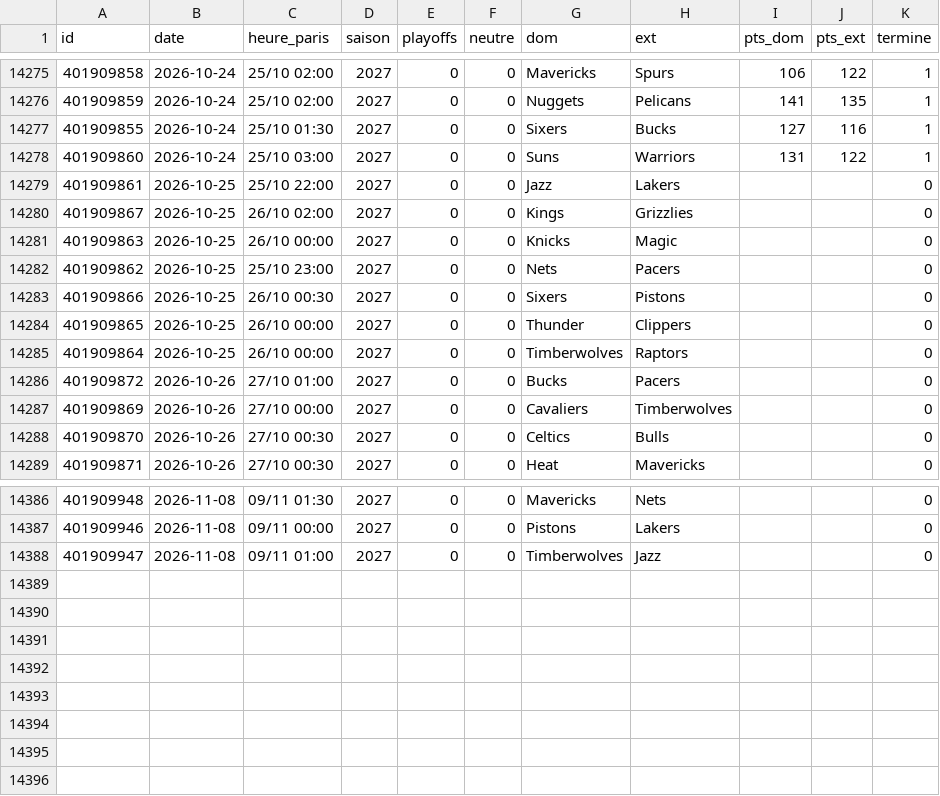
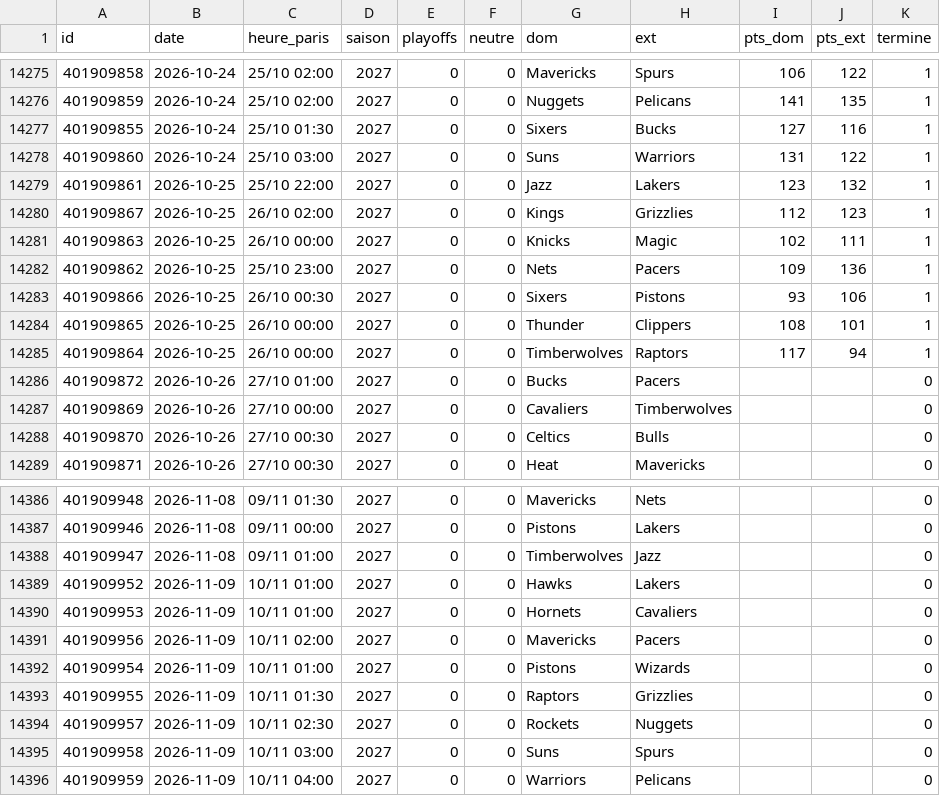
Before and after one commit to monstrekml/pronostics-app, a CSV file: data/nba/espn_matchs.csv, drawn as a sheet; only a part is shown, gaps mark what is left out.

```diff
--- a/data/nba/espn_matchs.csv
+++ b/data/nba/espn_matchs.csv
@@ -14278,9 +14278,9 @@ id,date,heure_paris,saison,playoffs,neutre,dom,ext,pts_dom,pts_ext,termine
 401909860,2026-10-24,25/10 03:00,2027,0,0,Suns,Warriors,131,122,1
-401909861,2026-10-25,25/10 22:00,2027,0,0,Jazz,Lakers,,,0
-401909867,2026-10-25,26/10 02:00,2027,0,0,Kings,Grizzlies,,,0
-401909863,2026-10-25,26/10 00:00,2027,0,0,Knicks,Magic,,,0
-401909862,2026-10-25,25/10 23:00,2027,0,0,Nets,Pacers,,,0
-401909866,2026-10-25,26/10 00:30,2027,0,0,Sixers,Pistons,,,0
-401909865,2026-10-25,26/10 00:00,2027,0,0,Thunder,Clippers,,,0
-401909864,2026-10-25,26/10 00:00,2027,0,0,Timberwolves,Raptors,,,0
+401909861,2026-10-25,25/10 22:00,2027,0,0,Jazz,Lakers,123,132,1
+401909867,2026-10-25,26/10 02:00,2027,0,0,Kings,Grizzlies,112,123,1
+401909863,2026-10-25,26/10 00:00,2027,0,0,Knicks,Magic,102,111,1
+401909862,2026-10-25,25/10 23:00,2027,0,0,Nets,Pacers,109,136,1
+401909866,2026-10-25,26/10 00:30,2027,0,0,Sixers,Pistons,93,106,1
+401909865,2026-10-25,26/10 00:00,2027,0,0,Thunder,Clippers,108,101,1
+401909864,2026-10-25,26/10 00:00,2027,0,0,Timberwolves,Raptors,117,94,1
 401909872,2026-10-26,27/10 01:00,2027,0,0,Bucks,Pacers,,,0
@@ -14388 +14388,9 @@ id,date,heure_paris,saison,playoffs,neutre,dom,ext,pts_dom,pts_ext,termine
 401909947,2026-11-08,09/11 01:00,2027,0,0,Timberwolves,Jazz,,,0
+401909952,2026-11-09,10/11 01:00,2027,0,0,Hawks,Lakers,,,0
+401909953,2026-11-09,10/11 01:00,2027,0,0,Hornets,Cavaliers,,,0
+401909956,2026-11-09,10/11 02:00,2027,0,0,Mavericks,Pacers,,,0
+401909954,2026-11-09,10/11 01:00,2027,0,0,Pistons,Wizards,,,0
+401909955,2026-11-09,10/11 01:30,2027,0,0,Raptors,Grizzlies,,,0
+401909957,2026-11-09,10/11 02:30,2027,0,0,Rockets,Nuggets,,,0
+401909958,2026-11-09,10/11 03:00,2027,0,0,Suns,Spurs,,,0
+401909959,2026-11-09,10/11 04:00,2027,0,0,Warriors,Pelicans,,,0
```
Also changed, not shown: data/cotes/cotes.csv, data/foot/openfootball/la-liga_2627_resultats.csv, 9 other files.
